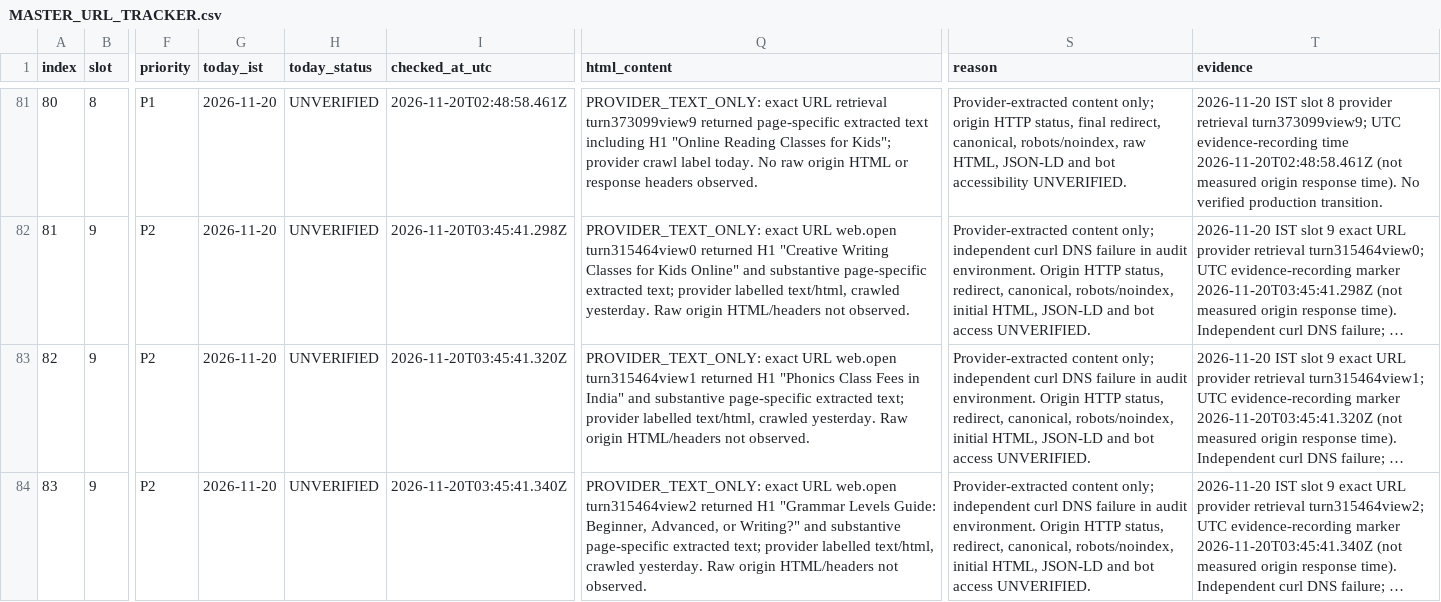
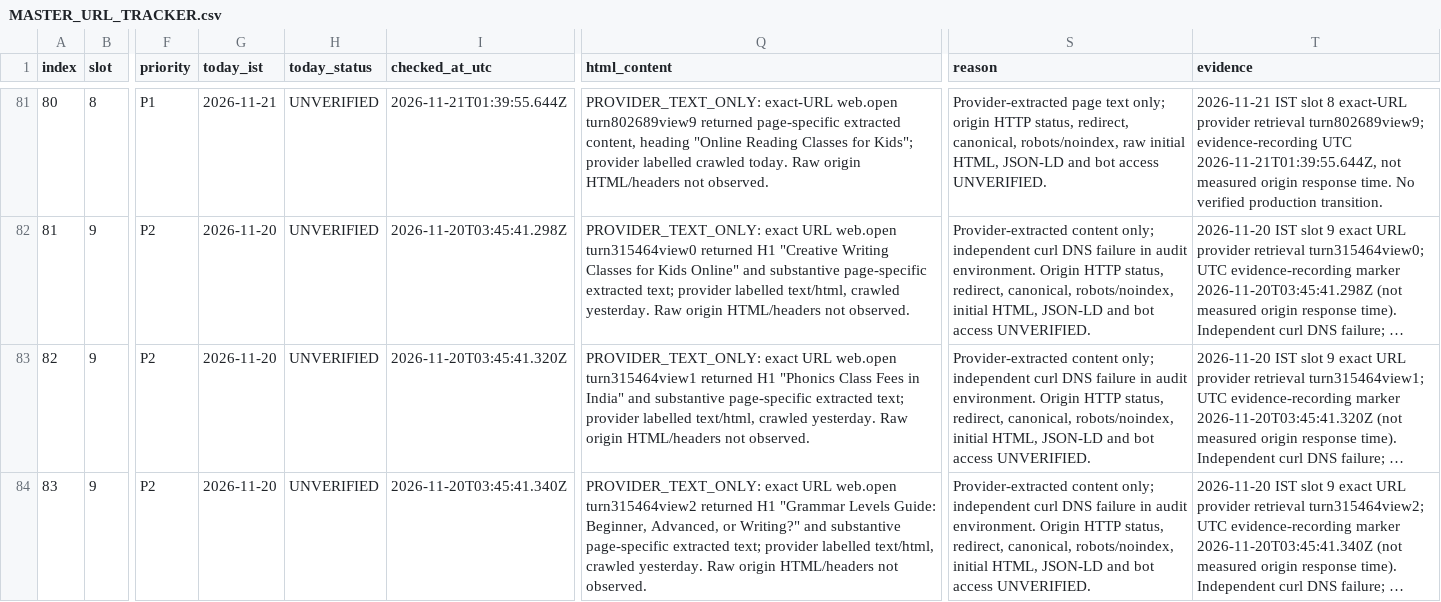
Before and after one commit to tinystepselearning-surya/tinysteps-react-v1, a CSV file: docs/seo/rolling-public-health/MASTER_URL_TRACKER.csv, drawn as a sheet; only a part is shown, gaps mark what is left out; long unchanged cells end in …; the diff covers the shown part only; the diff names each change by its address in the sheet, - before the commit and + after, or states it on an @@ line.

Commit message:
audit: record 21 Nov IST slot 8 provider evidence

```diff
--- a/docs/seo/rolling-public-health/MASTER_URL_TRACKER.csv
+++ b/docs/seo/rolling-public-health/MASTER_URL_TRACKER.csv
-G81 (today_ist): 2026-11-20
+G81 (today_ist): 2026-11-21
-I81 (checked_at_utc): 2026-11-20T02:48:58.461Z
+I81 (checked_at_utc): 2026-11-21T01:39:55.644Z
-Q81 (html_content): PROVIDER_TEXT_ONLY: exact URL retrieval turn373099view9 returned page-specific extracted text including H1 "Online Reading Classes for Kids"; provider crawl label today. No raw origin HTML or response headers observed.
+Q81 (html_content): PROVIDER_TEXT_ONLY: exact-URL web.open turn802689view9 returned page-specific extracted content, heading "Online Reading Classes for Kids"; provider labelled crawled today. Raw origin HTML/headers not observed.
-S81 (reason): Provider-extracted content only; origin HTTP status, final redirect, canonical, robots/noindex, raw HTML, JSON-LD and bot accessibility UNVERIFIED.
+S81 (reason): Provider-extracted page text only; origin HTTP status, redirect, canonical, robots/noindex, raw initial HTML, JSON-LD and bot access UNVERIFIED.
-T81 (evidence): 2026-11-20 IST slot 8 provider retrieval turn373099view9; UTC evidence-recording time 2026-11-20T02:48:58.461Z (not measured origin response time). No verified…
+T81 (evidence): 2026-11-21 IST slot 8 exact-URL provider retrieval turn802689view9; evidence-recording UTC 2026-11-21T01:39:55.644Z, not measured origin response time. No verified…
```
Also changed, not shown: 45 edited cells elsewhere in this file.
